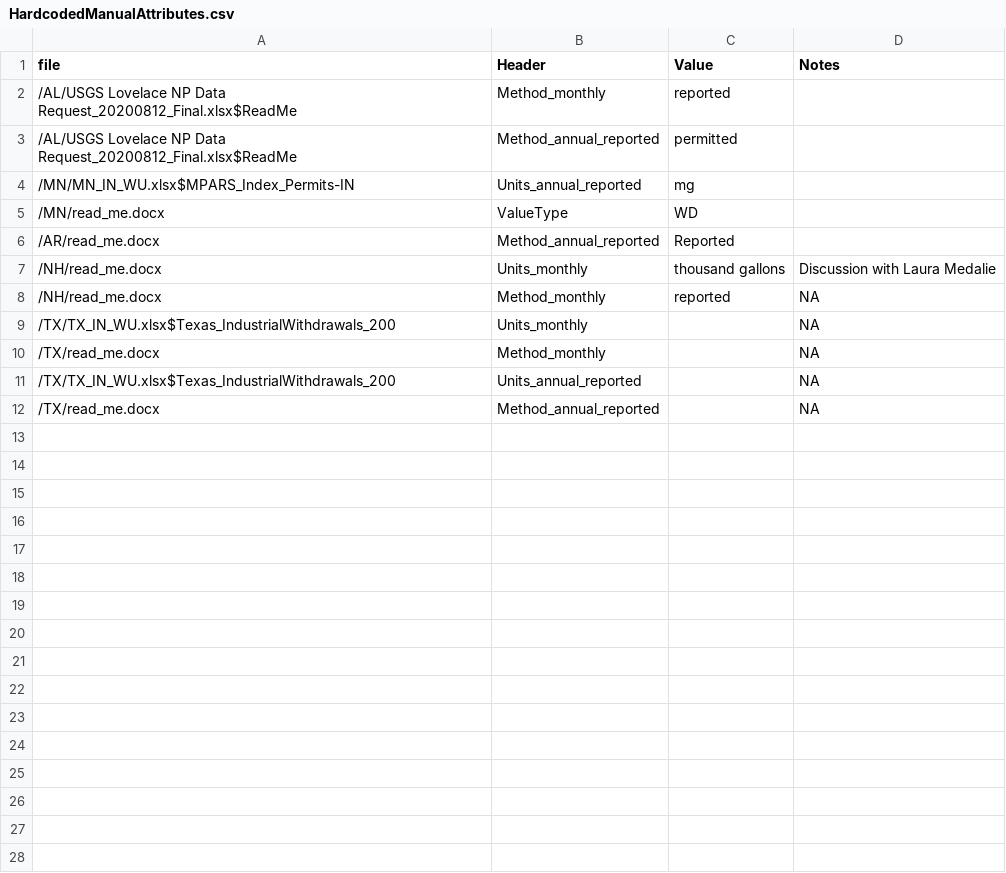
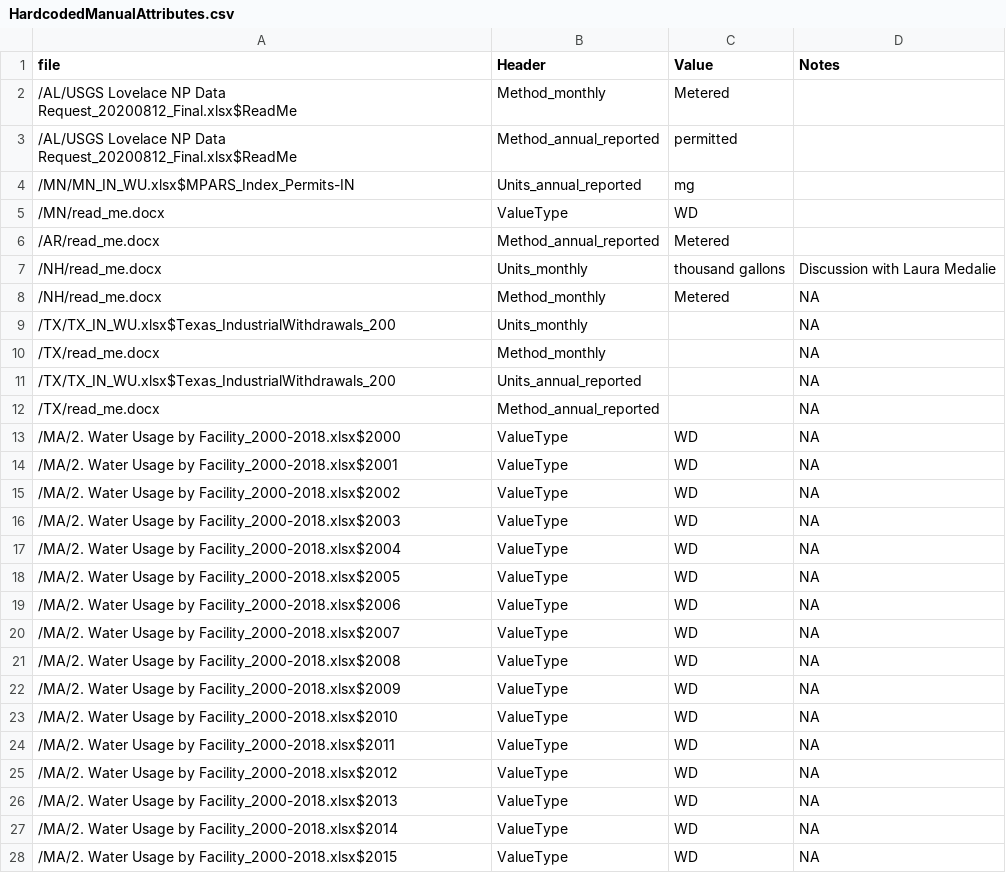
Before and after one commit to rniswon/IndustrialWU, a CSV file: DataCrosswalks/HardcodedManualAttributes.csv, drawn as a sheet; only a part is shown; the diff covers the shown part only.

```diff
--- a/DataCrosswalks/HardcodedManualAttributes.csv
+++ b/DataCrosswalks/HardcodedManualAttributes.csv
@@ -2 +2 @@
-"/AL/USGS Lovelace NP Data Request_20200812_Final.xlsx$ReadMe","Method_monthly","reported",""
+/AL/USGS Lovelace NP Data Request_20200812_Final.xlsx$ReadMe,Method_monthly,Metered,
@@ -6 +6 @@
-"/AR/read_me.docx","Method_annual_reported","Reported",""
+/AR/read_me.docx,Method_annual_reported,Metered,
@@ -8 +8 @@
-"/NH/read_me.docx","Method_monthly","reported",NA
+/NH/read_me.docx,Method_monthly,Metered,NA
@@ -12,0 +13,16 @@
+/MA/2. Water Usage by Facility_2000-2018.xlsx$2000,ValueType,WD,NA
+/MA/2. Water Usage by Facility_2000-2018.xlsx$2001,ValueType,WD,NA
+/MA/2. Water Usage by Facility_2000-2018.xlsx$2002,ValueType,WD,NA
+/MA/2. Water Usage by Facility_2000-2018.xlsx$2003,ValueType,WD,NA
+/MA/2. Water Usage by Facility_2000-2018.xlsx$2004,ValueType,WD,NA
+/MA/2. Water Usage by Facility_2000-2018.xlsx$2005,ValueType,WD,NA
+/MA/2. Water Usage by Facility_2000-2018.xlsx$2006,ValueType,WD,NA
+/MA/2. Water Usage by Facility_2000-2018.xlsx$2007,ValueType,WD,NA
+/MA/2. Water Usage by Facility_2000-2018.xlsx$2008,ValueType,WD,NA
+/MA/2. Water Usage by Facility_2000-2018.xlsx$2009,ValueType,WD,NA
+/MA/2. Water Usage by Facility_2000-2018.xlsx$2010,ValueType,WD,NA
+/MA/2. Water Usage by Facility_2000-2018.xlsx$2011,ValueType,WD,NA
+/MA/2. Water Usage by Facility_2000-2018.xlsx$2012,ValueType,WD,NA
+/MA/2. Water Usage by Facility_2000-2018.xlsx$2013,ValueType,WD,NA
+/MA/2. Water Usage by Facility_2000-2018.xlsx$2014,ValueType,WD,NA
+/MA/2. Water Usage by Facility_2000-2018.xlsx$2015,ValueType,WD,NA
```
Also changed, not shown: 22 added rows elsewhere in this file, DataCrosswalks/DataCodesCrosswalk.csv, DataCrosswalks/HeaderCrosswalk.csv, 10 other files.
